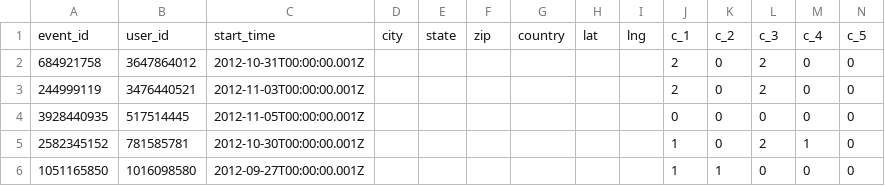
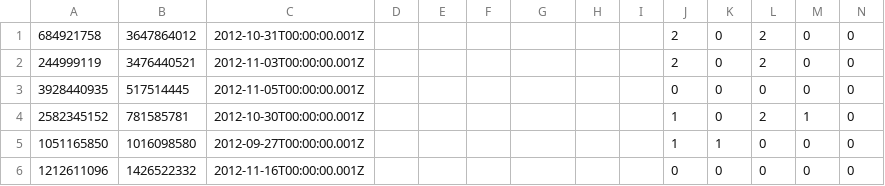
Before and after one commit to jaeindia/Personalized-Events-Recommendation, a CSV file: 1000_rows/events.csv, drawn as a sheet; only a part is shown; the shorter side is filled out with more unchanged rows; rows hold the shown columns only; the diff names each change by its address in the sheet, - before the commit and + after, or states it on an @@ line.

```diff
--- a/1000_rows/events.csv
+++ b/1000_rows/events.csv
-row 1: event_id | user_id | start_time | city | state | zip | country | lat | lng | c_1 | c_2 | c_3 | c_4 | c_5
```
Also changed, not shown: 1 other file.
